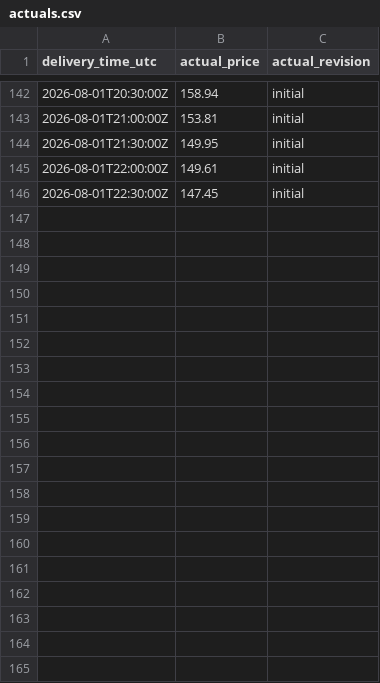
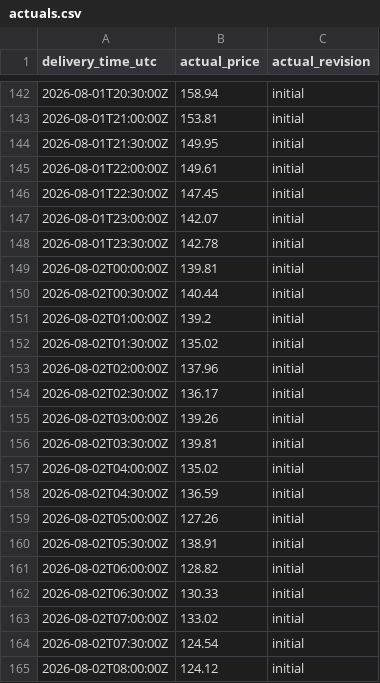
Before and after one commit to Evanssdas/GB-Platform-2, a CSV file: live/actuals.csv, drawn as a sheet; only a part is shown, gaps mark what is left out; the diff covers the shown part only.

```diff
--- a/live/actuals.csv
+++ b/live/actuals.csv
@@ -146 +146,20 @@ delivery_time_utc,actual_price,actual_revision
 2026-08-01T22:30:00Z,147.45,initial
+2026-08-01T23:00:00Z,142.07,initial
+2026-08-01T23:30:00Z,142.78,initial
+2026-08-02T00:00:00Z,139.81,initial
+2026-08-02T00:30:00Z,140.44,initial
+2026-08-02T01:00:00Z,139.2,initial
+2026-08-02T01:30:00Z,135.02,initial
+2026-08-02T02:00:00Z,137.96,initial
+2026-08-02T02:30:00Z,136.17,initial
+2026-08-02T03:00:00Z,139.26,initial
+2026-08-02T03:30:00Z,139.81,initial
+2026-08-02T04:00:00Z,135.02,initial
+2026-08-02T04:30:00Z,136.59,initial
+2026-08-02T05:00:00Z,127.26,initial
+2026-08-02T05:30:00Z,138.91,initial
+2026-08-02T06:00:00Z,128.82,initial
+2026-08-02T06:30:00Z,130.33,initial
+2026-08-02T07:00:00Z,133.02,initial
+2026-08-02T07:30:00Z,124.54,initial
+2026-08-02T08:00:00Z,124.12,initial
```
Also changed, not shown: 29 added rows elsewhere in this file, logs/daily_summary.csv, logs/grading_history.csv, 2 other files.
